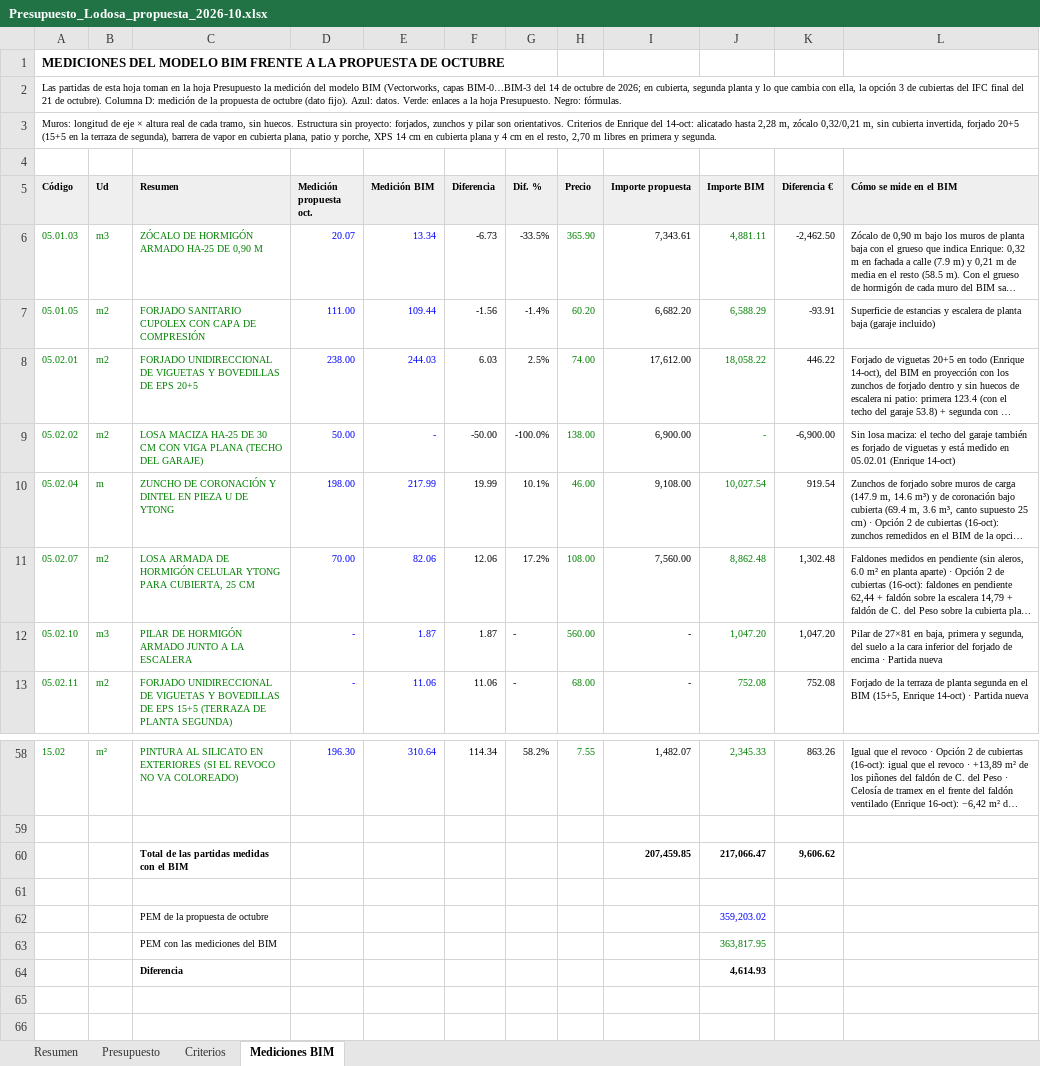
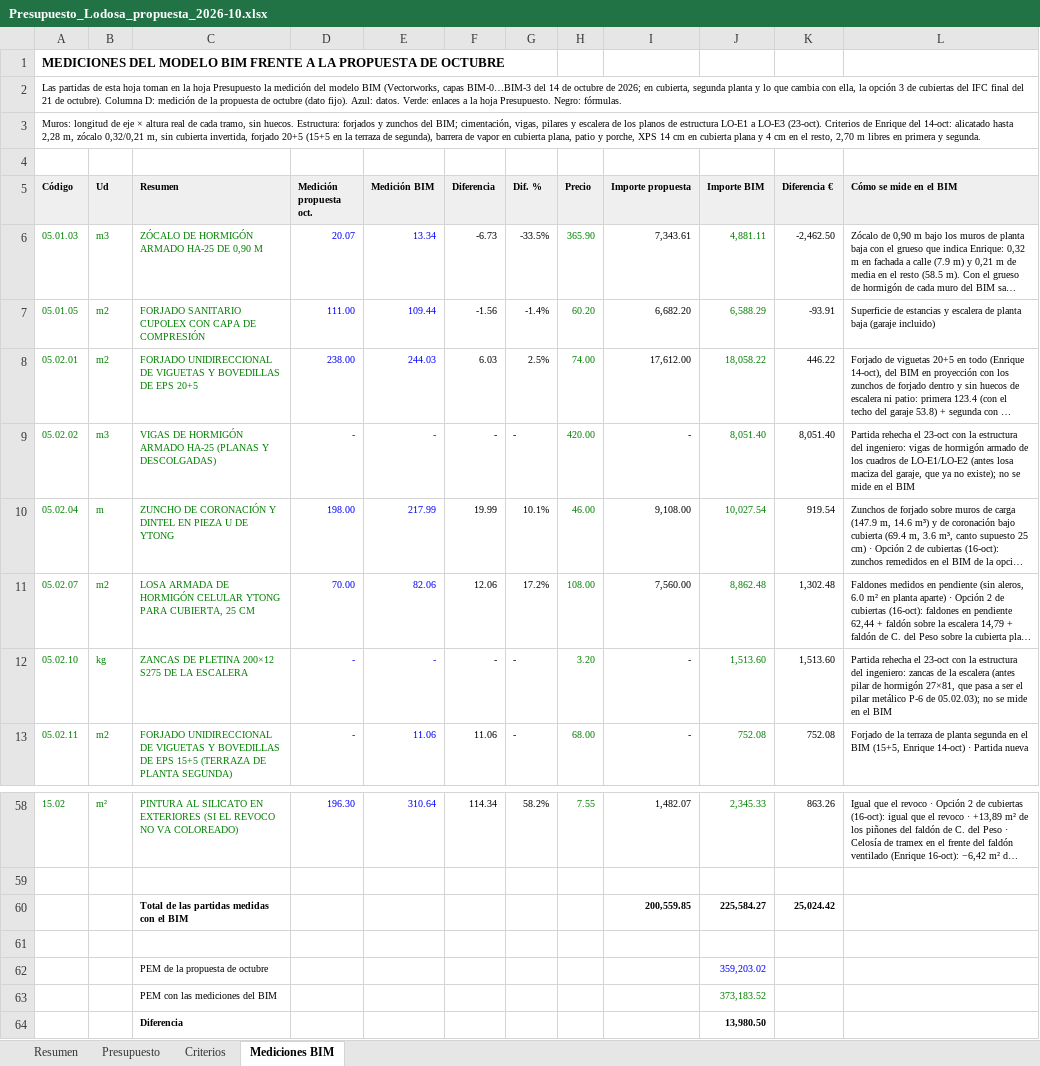
Before and after one commit to kikeelrojo/visor-arrova, an Excel workbook: datos/lodosa/presupuestos/Presupuesto_Lodosa_propuesta_2026-10.xlsx, sheet Mediciones BIM, drawn as a sheet; only a part is shown, gaps mark what is left out; long unchanged cells end in …; values as stored, in another font and other column widths than the file's, no borders; removed rows and columns are numbered as before the commit, all else as after; the diff names each change by its address in the sheet, - before the commit and + after, or states it on an @@ line.

```diff
--- a/datos/lodosa/presupuestos/Presupuesto_Lodosa_propuesta_2026-10.xlsx (sheet Mediciones BIM)
+++ b/datos/lodosa/presupuestos/Presupuesto_Lodosa_propuesta_2026-10.xlsx (sheet Mediciones BIM)
-A3 (Código): …sin huecos. Estructura sin proyecto: forjados, zunchos y pilar son orientativos. Criterios de…
+A3 (Código): …sin huecos. Estructura: forjados y zunchos del BIM; cimentación, vigas, pilares y escalera de los planos de estructura LO-E1 a LO-E3 (23-oct). Criterios de…
-B9 (Ud): m2
+B9 (Ud): m3
-C9 (Resumen): LOSA MACIZA HA-25 DE 30 CM CON VIGA PLANA (TECHO DEL GARAJE)
+C9 (Resumen): VIGAS DE HORMIGÓN ARMADO HA-25 (PLANAS Y DESCOLGADAS)
-D9 (Medición propuesta oct.): 50.00
+D9 (Medición propuesta oct.): -
-F9 (Diferencia): -50.00
+F9 (Diferencia): -
-G9 (Dif. %): -100.0%
+G9 (Dif. %): -
-H9 (Precio): 138.00
+H9 (Precio): 420.00
-I9 (Importe propuesta): 6,900.00
+I9 (Importe propuesta): -
-J9 (Importe BIM): -
+J9 (Importe BIM): 8,051.40
-K9 (Diferencia €): -6,900.00
+K9 (Diferencia €): 8,051.40
-L9 (Cómo se mide en el BIM): Sin losa maciza: el techo del garaje también es forjado de viguetas y está medido en 05.02.01 (Enrique 14-oct)
+L9 (Cómo se mide en el BIM): Partida rehecha el 23-oct con la estructura del ingeniero: vigas de hormigón armado de los cuadros de LO-E1/LO-E2 (antes losa maciza del garaje, que ya no existe); no se mide en el BIM
-B12 (Ud): m3
+B12 (Ud): kg
-C12 (Resumen): PILAR DE HORMIGÓN ARMADO JUNTO A LA ESCALERA
+C12 (Resumen): ZANCAS DE PLETINA 200×12 S275 DE LA ESCALERA
-E12 (Medición BIM): 1.87
+E12 (Medición BIM): -
-F12 (Diferencia): 1.87
+F12 (Diferencia): -
-H12 (Precio): 560.00
+H12 (Precio): 3.20
-J12 (Importe BIM): 1,047.20
+J12 (Importe BIM): 1,513.60
-K12 (Diferencia €): 1,047.20
+K12 (Diferencia €): 1,513.60
-L12 (Cómo se mide en el BIM): Pilar de 27×81 en baja, primera y segunda, del suelo a la cara inferior del forjado de encima · Partida nueva
+L12 (Cómo se mide en el BIM): Partida rehecha el 23-oct con la estructura del ingeniero: zancas de la escalera (antes pilar de hormigón 27×81, que pasa a ser el pilar metálico P-6 de 05.02.03); no se mide en el BIM
-row 60:  |  | Total de las partidas medidas con el BIM |  |  |  |  |  | 207,459.85 | 217,066.47 | 9,606.62
+row 60:  |  | Total de las partidas medidas con el BIM |  |  |  |  |  | 200,559.85 | 225,584.27 | 25,024.42
-J63 (Importe BIM): 363,817.95
+J63 (Importe BIM): 373,183.52
-J64 (Importe BIM): 4,614.93
+J64 (Importe BIM): 13,980.50
```
Also changed, not shown: sheet Presupuesto, sheet Resumen, sheet Criterios, datos/lodosa/presupuestos/Presupuesto_Conjunto_Lodosa_2026-10.xlsx, 25 other files.
